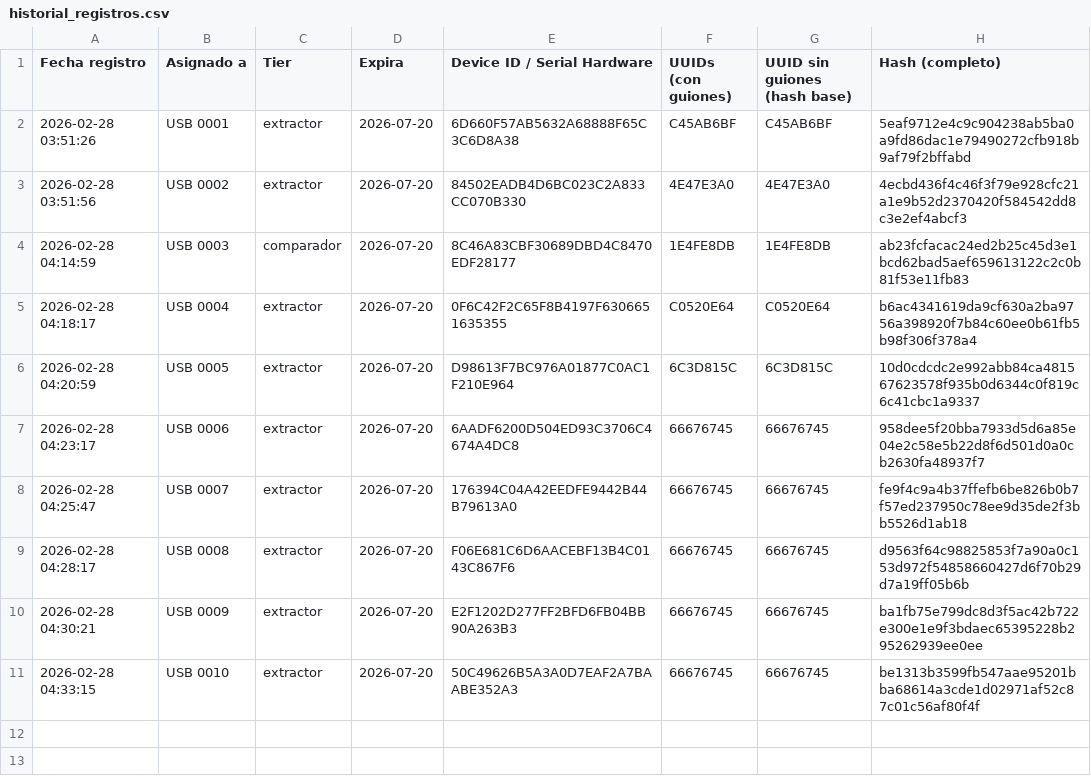
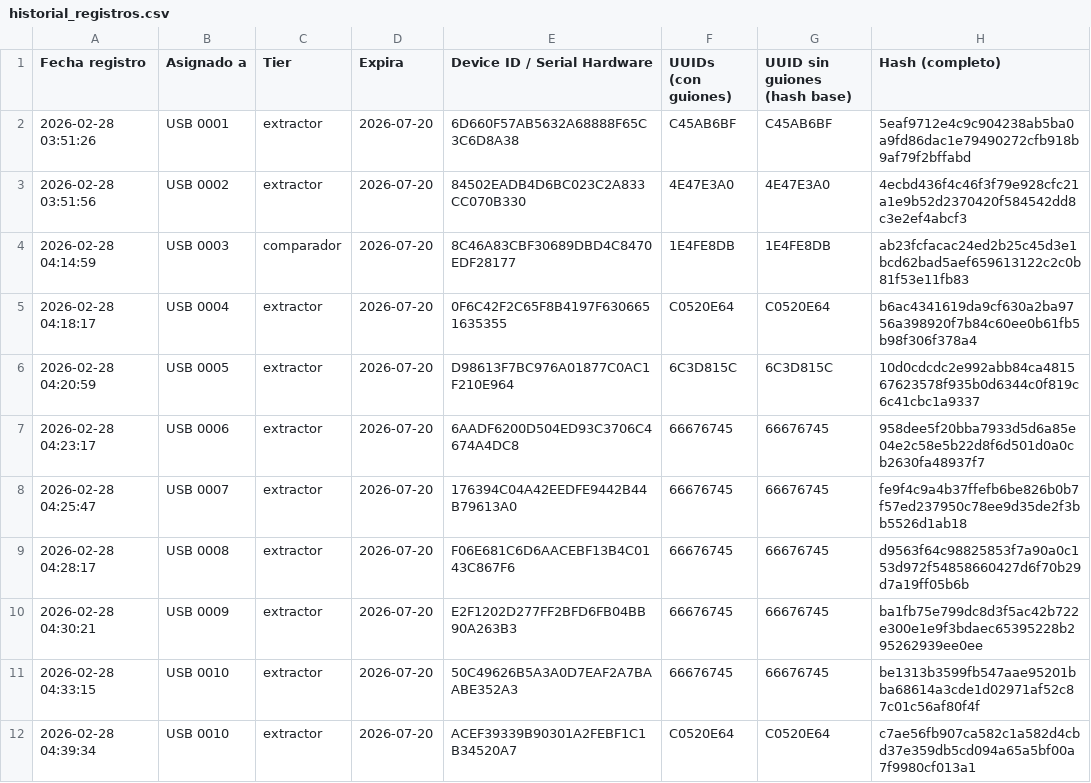
Before and after one commit to danielm0101/verificador-registro, a CSV file: historial_registros.csv, drawn as a sheet; the diff names each change by its address in the sheet, - before the commit and + after, or states it on an @@ line.

Commit message:
Update historial: 2026-02-28T04:39:41.635Z

```diff
--- a/historial_registros.csv
+++ b/historial_registros.csv
+row 12: 2026-02-28 04:39:34 | USB 0010 | extractor | 2026-07-20 | ACEF39339B90301A2FEBF1C1B34520A7 | C0520E64 | C0520E64 | c7ae56fb907ca582c1a582d4cbd37e359db5cd094a65a5bf00a7f9980cf013a1
```
